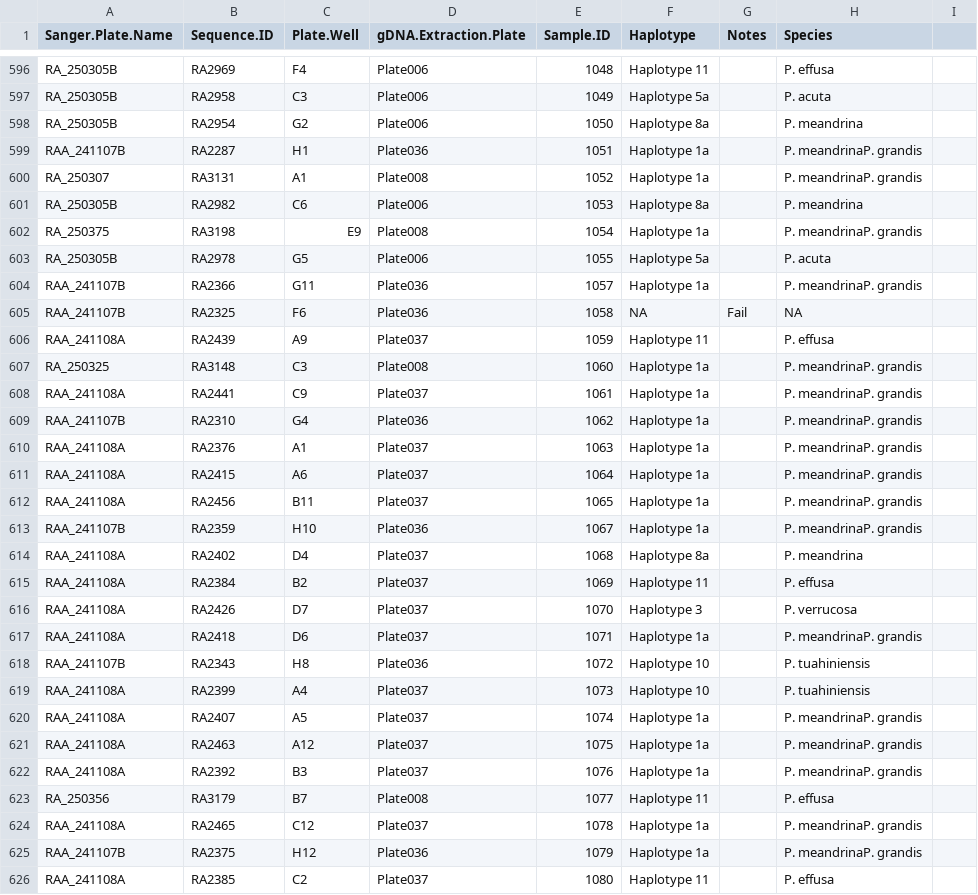
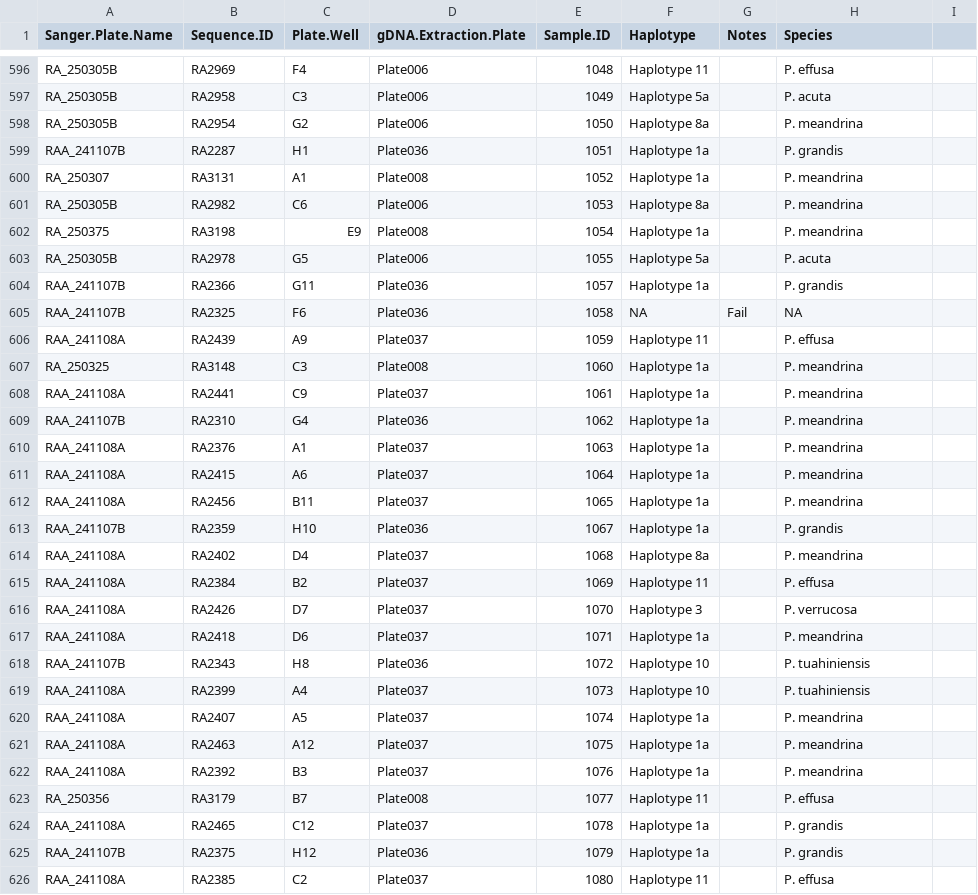
Before and after one commit to PierrickHarnay/Pocillopora-Lagoon-Abundance, a CSV file: Data/Haplotype_data.csv, drawn as a sheet; only a part is shown, gaps mark what is left out; the diff covers the shown part only.

```diff
--- a/Data/Haplotype_data.csv
+++ b/Data/Haplotype_data.csv
@@ -598,17 +598,17 @@ RA_250305B,RA2958,C3,Plate006,1049,Haplotype 5a,,P. acuta,
 RA_250305B,RA2954,G2,Plate006,1050,Haplotype 8a,,P. meandrina,
-RAA_241107B,RA2287,H1,Plate036,1051,Haplotype 1a,,P. meandrinaP. grandis,
-RA_250307,RA3131,A1,Plate008,1052,Haplotype 1a,,P. meandrinaP. grandis,
+RAA_241107B,RA2287,H1,Plate036,1051,Haplotype 1a,,P. grandis,
+RA_250307,RA3131,A1,Plate008,1052,Haplotype 1a,,P. meandrina,
 RA_250305B,RA2982,C6,Plate006,1053,Haplotype 8a,,P. meandrina,
-RA_250375,RA3198,E9,Plate008,1054,Haplotype 1a,,P. meandrinaP. grandis,
+RA_250375,RA3198,E9,Plate008,1054,Haplotype 1a,,P. meandrina,
 RA_250305B,RA2978,G5,Plate006,1055,Haplotype 5a,,P. acuta,
-RAA_241107B,RA2366,G11,Plate036,1057,Haplotype 1a,,P. meandrinaP. grandis,
+RAA_241107B,RA2366,G11,Plate036,1057,Haplotype 1a,,P. grandis,
 RAA_241107B,RA2325,F6,Plate036,1058,NA,Fail,NA,
 RAA_241108A,RA2439,A9,Plate037,1059,Haplotype 11,,P. effusa,
-RA_250325,RA3148,C3,Plate008,1060,Haplotype 1a,,P. meandrinaP. grandis,
-RAA_241108A,RA2441,C9,Plate037,1061,Haplotype 1a,,P. meandrinaP. grandis,
-RAA_241107B,RA2310,G4,Plate036,1062,Haplotype 1a,,P. meandrinaP. grandis,
-RAA_241108A,RA2376,A1,Plate037,1063,Haplotype 1a,,P. meandrinaP. grandis,
-RAA_241108A,RA2415,A6,Plate037,1064,Haplotype 1a,,P. meandrinaP. grandis,
-RAA_241108A,RA2456,B11,Plate037,1065,Haplotype 1a,,P. meandrinaP. grandis,
-RAA_241107B,RA2359,H10,Plate036,1067,Haplotype 1a,,P. meandrinaP. grandis,
+RA_250325,RA3148,C3,Plate008,1060,Haplotype 1a,,P. meandrina,
+RAA_241108A,RA2441,C9,Plate037,1061,Haplotype 1a,,P. meandrina,
+RAA_241107B,RA2310,G4,Plate036,1062,Haplotype 1a,,P. meandrina,
+RAA_241108A,RA2376,A1,Plate037,1063,Haplotype 1a,,P. meandrina,
+RAA_241108A,RA2415,A6,Plate037,1064,Haplotype 1a,,P. meandrina,
+RAA_241108A,RA2456,B11,Plate037,1065,Haplotype 1a,,P. meandrina,
+RAA_241107B,RA2359,H10,Plate036,1067,Haplotype 1a,,P. grandis,
 RAA_241108A,RA2402,D4,Plate037,1068,Haplotype 8a,,P. meandrina,
@@ -616,11 +616,11 @@ RAA_241108A,RA2384,B2,Plate037,1069,Haplotype 11,,P. effusa,
 RAA_241108A,RA2426,D7,Plate037,1070,Haplotype 3,,P. verrucosa,
-RAA_241108A,RA2418,D6,Plate037,1071,Haplotype 1a,,P. meandrinaP. grandis,
+RAA_241108A,RA2418,D6,Plate037,1071,Haplotype 1a,,P. meandrina,
 RAA_241107B,RA2343,H8,Plate036,1072,Haplotype 10,,P. tuahiniensis,
 RAA_241108A,RA2399,A4,Plate037,1073,Haplotype 10,,P. tuahiniensis,
-RAA_241108A,RA2407,A5,Plate037,1074,Haplotype 1a,,P. meandrinaP. grandis,
-RAA_241108A,RA2463,A12,Plate037,1075,Haplotype 1a,,P. meandrinaP. grandis,
-RAA_241108A,RA2392,B3,Plate037,1076,Haplotype 1a,,P. meandrinaP. grandis,
+RAA_241108A,RA2407,A5,Plate037,1074,Haplotype 1a,,P. meandrina,
+RAA_241108A,RA2463,A12,Plate037,1075,Haplotype 1a,,P. meandrina,
+RAA_241108A,RA2392,B3,Plate037,1076,Haplotype 1a,,P. meandrina,
 RA_250356,RA3179,B7,Plate008,1077,Haplotype 11,,P. effusa,
-RAA_241108A,RA2465,C12,Plate037,1078,Haplotype 1a,,P. meandrinaP. grandis,
-RAA_241107B,RA2375,H12,Plate036,1079,Haplotype 1a,,P. meandrinaP. grandis,
+RAA_241108A,RA2465,C12,Plate037,1078,Haplotype 1a,,P. grandis,
+RAA_241107B,RA2375,H12,Plate036,1079,Haplotype 1a,,P. grandis,
 RAA_241108A,RA2385,C2,Plate037,1080,Haplotype 11,,P. effusa,
```
Also changed, not shown: 73 edited cells elsewhere in this file, 1 other file.
